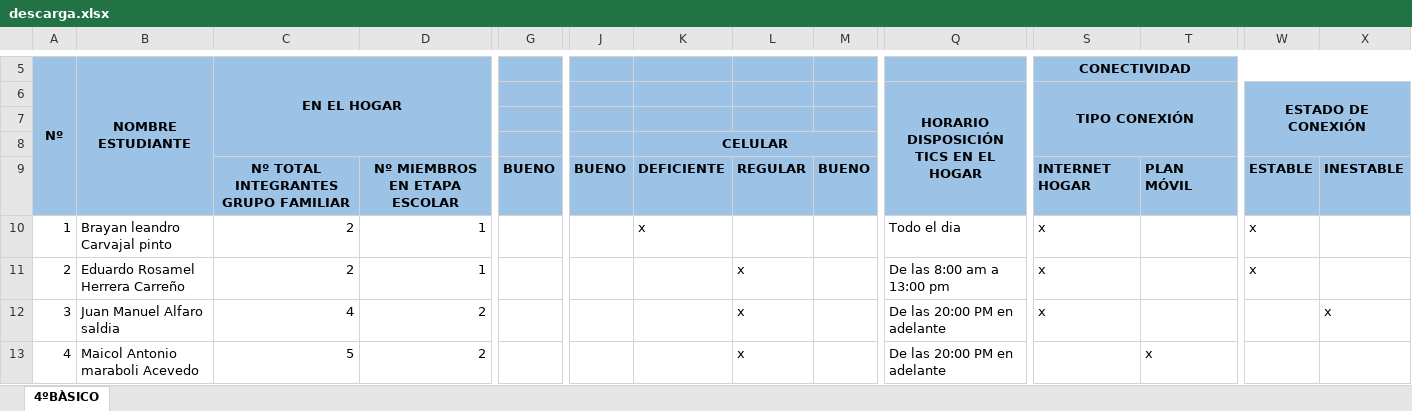
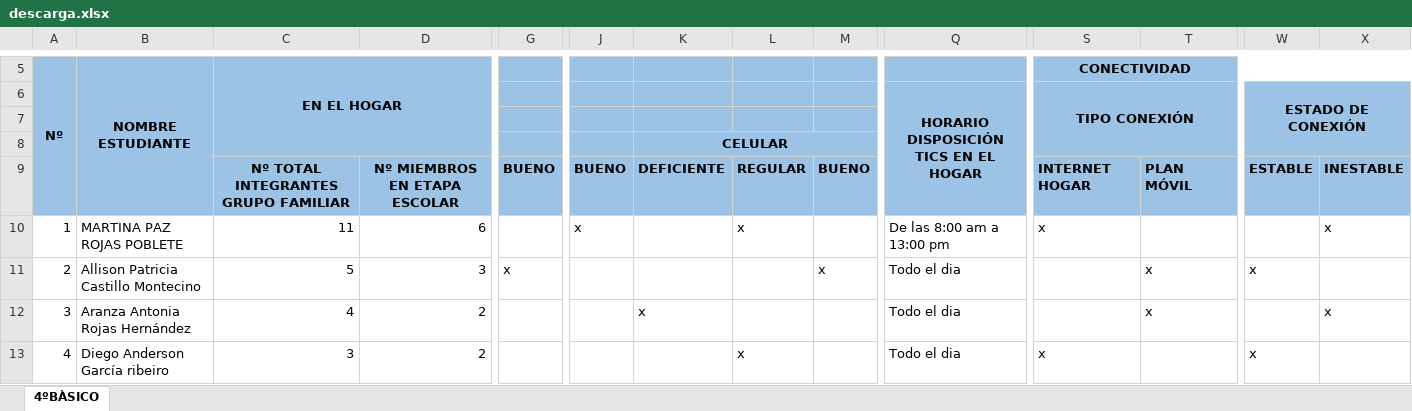
Before and after one commit to alexfal1952/lectorExel, an Excel workbook: descarga.xlsx, sheet 4ºBÀSICO, drawn as a sheet; only a part is shown, gaps mark what is left out; values as stored, in another font and other column widths than the file's, no borders; charts and pictures not drawn; the diff covers the shown part only; the diff names each change by its address in the sheet, - before the commit and + after, or states it on an @@ line.

```diff
--- a/descarga.xlsx (sheet 4ºBÀSICO)
+++ b/descarga.xlsx (sheet 4ºBÀSICO)
-B10 (NOMBRE ESTUDIANTE): Brayan leandro Carvajal pinto
+B10 (NOMBRE ESTUDIANTE): MARTINA PAZ ROJAS POBLETE
-C10 (EN EL HOGAR): 2
+C10 (EN EL HOGAR): 11
-D10: 1
+D10: 6
-J10: (empty)
+J10: x
-K10: x
+K10: (empty)
-L10: (empty)
+L10: x
-Q10: Todo el dia
+Q10: De las 8:00 am a 13:00 pm
-W10: x
+W10: (empty)
-X10: (empty)
+X10: x
-B11 (NOMBRE ESTUDIANTE): Eduardo Rosamel Herrera Carreño
+B11 (NOMBRE ESTUDIANTE): Allison Patricia Castillo Montecino
-C11 (EN EL HOGAR): 2
+C11 (EN EL HOGAR): 5
-D11: 1
+D11: 3
-G11: (empty)
+G11: x
-L11:L12: x
+L11:L12: (empty)
-M11: (empty)
+M11: x
-Q11: De las 8:00 am a 13:00 pm
+Q11: Todo el dia
-S11:S12 (CONECTIVIDAD): x
+S11:S12 (CONECTIVIDAD): (empty)
-T11:T12: (empty)
+T11:T12: x
-B12 (NOMBRE ESTUDIANTE): Juan Manuel Alfaro saldia
+B12 (NOMBRE ESTUDIANTE): Aranza Antonia Rojas Hernández
-K12: (empty)
+K12: x
-Q12:Q13: De las 20:00 PM en adelante
+Q12:Q13: Todo el dia
-B13 (NOMBRE ESTUDIANTE): Maicol Antonio maraboli Acevedo
+B13 (NOMBRE ESTUDIANTE): Diego Anderson García ribeiro
-C13 (EN EL HOGAR): 5
+C13 (EN EL HOGAR): 3
-S13 (CONECTIVIDAD): (empty)
+S13 (CONECTIVIDAD): x
-T13: x
+T13: (empty)
-W13: (empty)
+W13: x
```
Also changed, not shown: 1407 edited cells elsewhere in this sheet, 9 other files.
